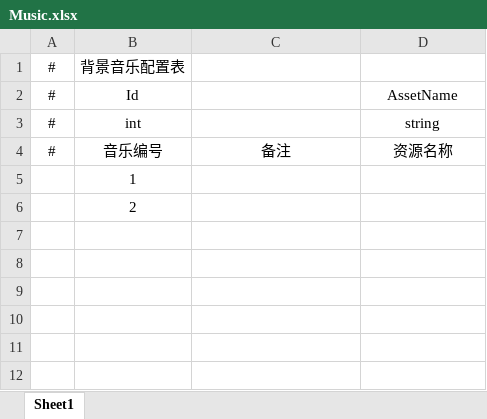
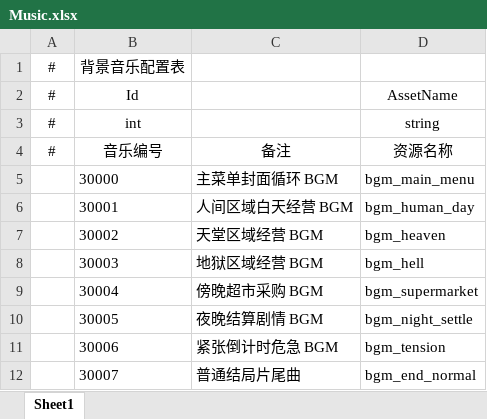
Before and after one commit to seasea0403/GoldenDolphin, an Excel workbook: Assets/LingBoCanteen/Datatables/Excel/Music.xlsx, sheet Sheet1, drawn as a sheet; values as stored, in another font and other column widths than the file's, no borders; removed rows and columns are numbered as before the commit, all else as after; the diff names each change by its address in the sheet, - before the commit and + after, or states it on an @@ line.

```diff
--- a/Assets/LingBoCanteen/Datatables/Excel/Music.xlsx (sheet Sheet1)
+++ b/Assets/LingBoCanteen/Datatables/Excel/Music.xlsx (sheet Sheet1)
-row 5:  | 1
-row 6:  | 2
+row 5:  | 30000 | 主菜单封面循环 BGM | bgm_main_menu
+row 6:  | 30001 | 人间区域白天经营 BGM | bgm_human_day
+row 7:  | 30002 | 天堂区域经营 BGM | bgm_heaven
+row 8:  | 30003 | 地狱区域经营 BGM | bgm_hell
+row 9:  | 30004 | 傍晚超市采购 BGM | bgm_supermarket
+row 10:  | 30005 | 夜晚结算剧情 BGM | bgm_night_settle
+row 11:  | 30006 | 紧张倒计时危急 BGM | bgm_tension
+row 12:  | 30007 | 普通结局片尾曲 | bgm_end_normal
```
Also changed, not shown: Assets/LingBoCanteen/Datatables/Excel/Dish.xlsx, Assets/LingBoCanteen/Datatables/Excel/Scene.xlsx, 5 other files.
